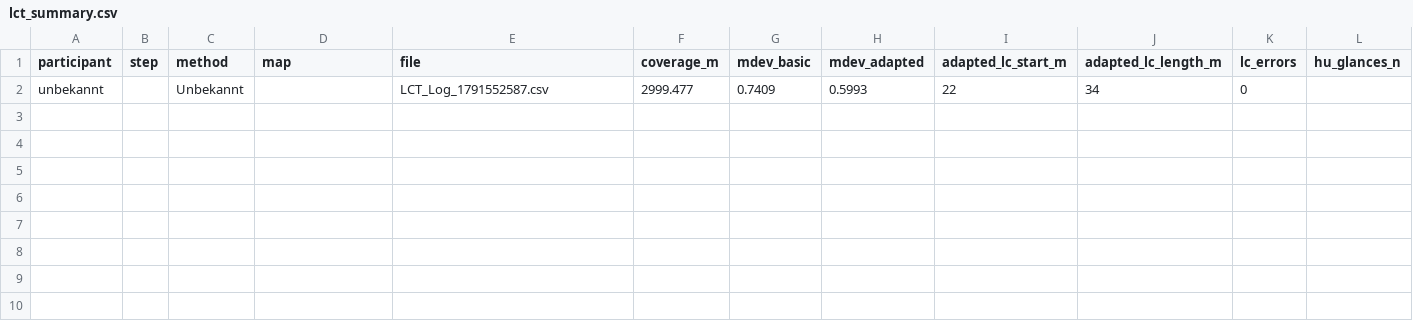
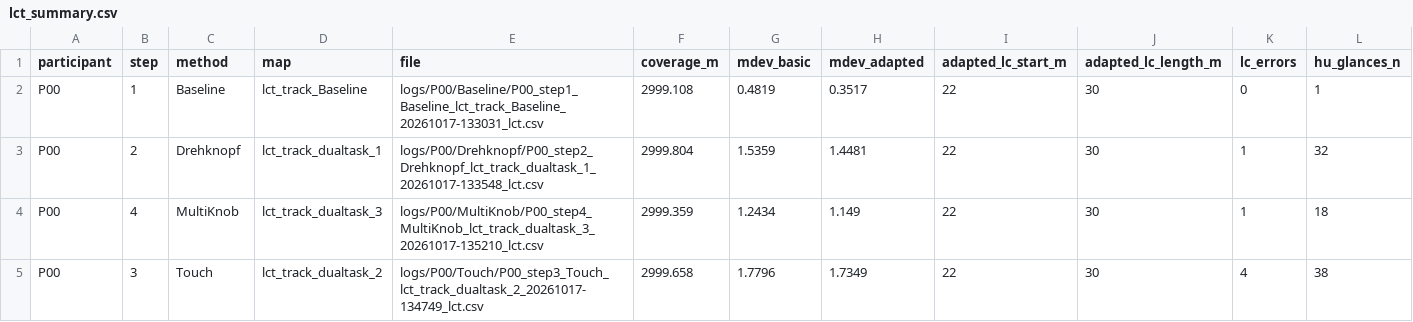
Before and after one commit to Luca-Brabender/Nutzerstudie, a CSV file: lct_summary.csv, drawn as a sheet; only a part is shown; removed rows and columns are numbered as before the commit, all else as after; rows hold the shown columns only; the diff names each change by its address in the sheet, - before the commit and + after, or states it on an @@ line.

```diff
--- a/lct_summary.csv
+++ b/lct_summary.csv
-row 2: unbekannt |  | Unbekannt |  | LCT_Log_1791552587.csv | 2999.477 | 0.7409 | 0.5993 | 22 | 34 | 0
+row 2: P00 | 1 | Baseline | lct_track_Baseline | logs/P00/Baseline/P00_step1_Baseline_lct_track_Baseline_20261017-133031_lct.csv | 2999.108 | 0.4819 | 0.3517 | 22 | 30 | 0 | 1
+row 3: P00 | 2 | Drehknopf | lct_track_dualtask_1 | logs/P00/Drehknopf/P00_step2_Drehknopf_lct_track_dualtask_1_20261017-133548_lct.csv | 2999.804 | 1.5359 | 1.4481 | 22 | 30 | 1 | 32
+row 4: P00 | 4 | MultiKnob | lct_track_dualtask_3 | logs/P00/MultiKnob/P00_step4_MultiKnob_lct_track_dualtask_3_20261017-135210_lct.csv | 2999.359 | 1.2434 | 1.149 | 22 | 30 | 1 | 18
+row 5: P00 | 3 | Touch | lct_track_dualtask_2 | logs/P00/Touch/P00_step3_Touch_lct_track_dualtask_2_20261017-134749_lct.csv | 2999.658 | 1.7796 | 1.7349 | 22 | 30 | 4 | 38
```
Also changed, not shown: logs/P00/P00_events.csv, 21 other files.
